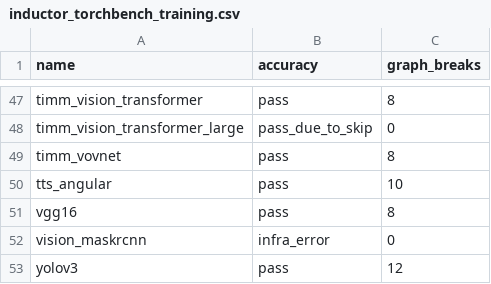
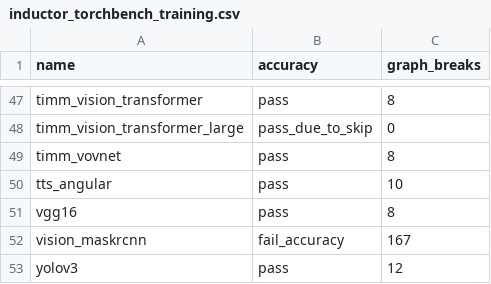
Before and after one commit to HYGON-AI/pytorch-das, a CSV file: benchmarks/dynamo/ci_expected_accuracy/inductor_torchbench_training.csv, drawn as a sheet; only a part is shown, gaps mark what is left out.

Commit message:
Fix an issue where checking sameness throw an exception (#102279)
Summary: currently the exception is caught by outside and marked as
infra_error

Pull Request resolved: https://github.com/pytorch/pytorch/pull/102279
Approved by: https://github.com/anijain2305

```diff
--- a/benchmarks/dynamo/ci_expected_accuracy/inductor_torchbench_training.csv
+++ b/benchmarks/dynamo/ci_expected_accuracy/inductor_torchbench_training.csv
@@ -51,3 +51,3 @@ tts_angular,pass,10
 vgg16,pass,8
-vision_maskrcnn,infra_error,0
+vision_maskrcnn,fail_accuracy,167
 yolov3,pass,12
```
Also changed, not shown: benchmarks/dynamo/ci_expected_accuracy/inductor_huggingface_training.csv, 1 other file.
